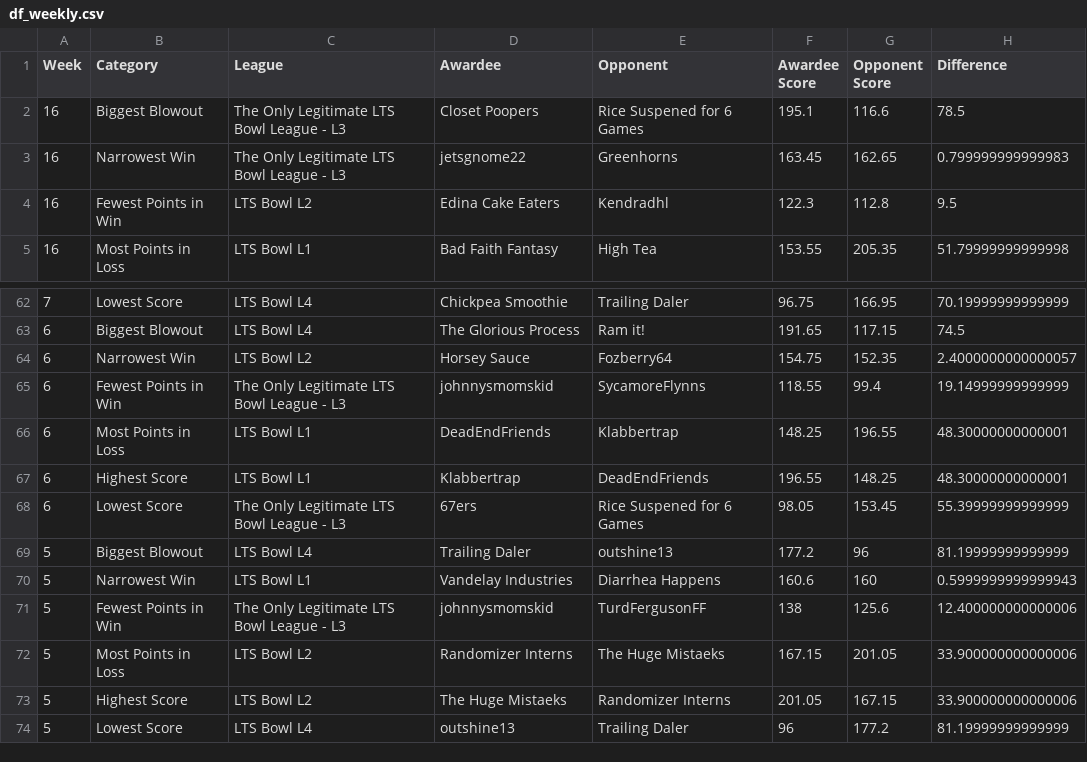
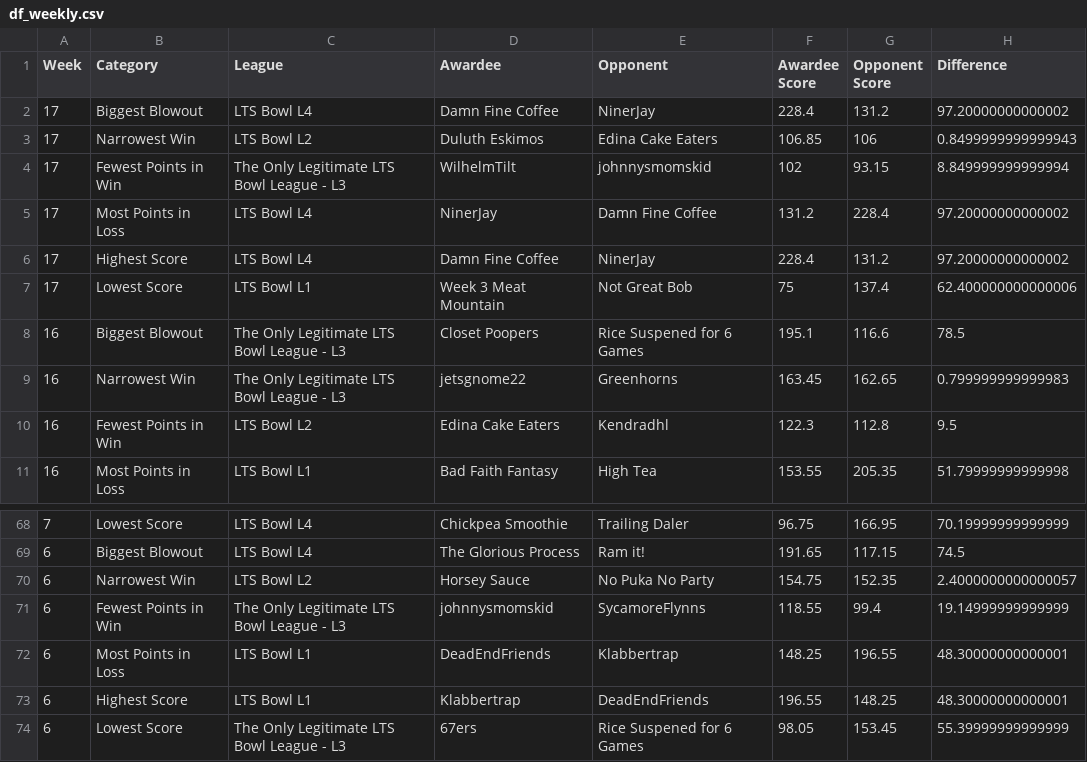
Before and after one commit to matthewdwood82/LTS-Bowl-2025, a CSV file: dat/df_weekly.csv, drawn as a sheet; only a part is shown, gaps mark what is left out; the shorter side is filled out with more unchanged rows.

```diff
--- a/dat/df_weekly.csv
+++ b/dat/df_weekly.csv
@@ -1,2 +1,8 @@
 Week,Category,League,Awardee,Opponent,Awardee Score,Opponent Score,Difference
+17,Biggest Blowout,LTS Bowl L4,Damn Fine Coffee,NinerJay,228.4,131.2,97.20000000000002
+17,Narrowest Win,LTS Bowl L2,Duluth Eskimos,Edina Cake Eaters,106.85,106,0.8499999999999943
+17,Fewest Points in Win,The Only Legitimate LTS Bowl League - L3,WilhelmTilt,johnnysmomskid,102,93.15,8.849999999999994
+17,Most Points in Loss,LTS Bowl L4,NinerJay,Damn Fine Coffee,131.2,228.4,97.20000000000002
+17,Highest Score,LTS Bowl L4,Damn Fine Coffee,NinerJay,228.4,131.2,97.20000000000002
+17,Lowest Score,LTS Bowl L1,Week 3 Meat Mountain,Not Great Bob,75,137.4,62.400000000000006
 16,Biggest Blowout,The Only Legitimate LTS Bowl League - L3,Closet Poopers,Rice Suspened for 6 Games,195.1,116.6,78.5
@@ -63,3 +69,3 @@ Week,Category,League,Awardee,Opponent,Awardee Score,Opponent Score,Difference
 6,Biggest Blowout,LTS Bowl L4,The Glorious Process,Ram it!,191.65,117.15,74.5
-6,Narrowest Win,LTS Bowl L2,Horsey Sauce,Fozberry64,154.75,152.35,2.4000000000000057
+6,Narrowest Win,LTS Bowl L2,Horsey Sauce,No Puka No Party ,154.75,152.35,2.4000000000000057
 6,Fewest Points in Win,The Only Legitimate LTS Bowl League - L3,johnnysmomskid,SycamoreFlynns,118.55,99.4,19.14999999999999
```
Also changed, not shown: dat/df_scores.csv, dat/df_total_points.csv, 1 other file.
